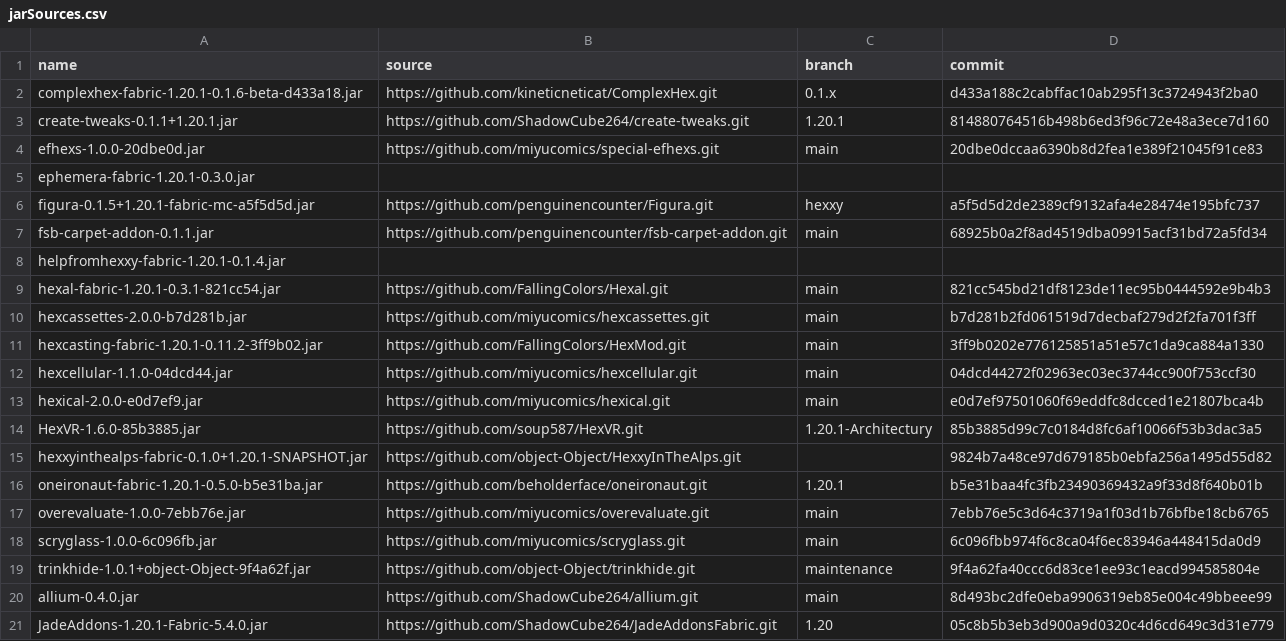
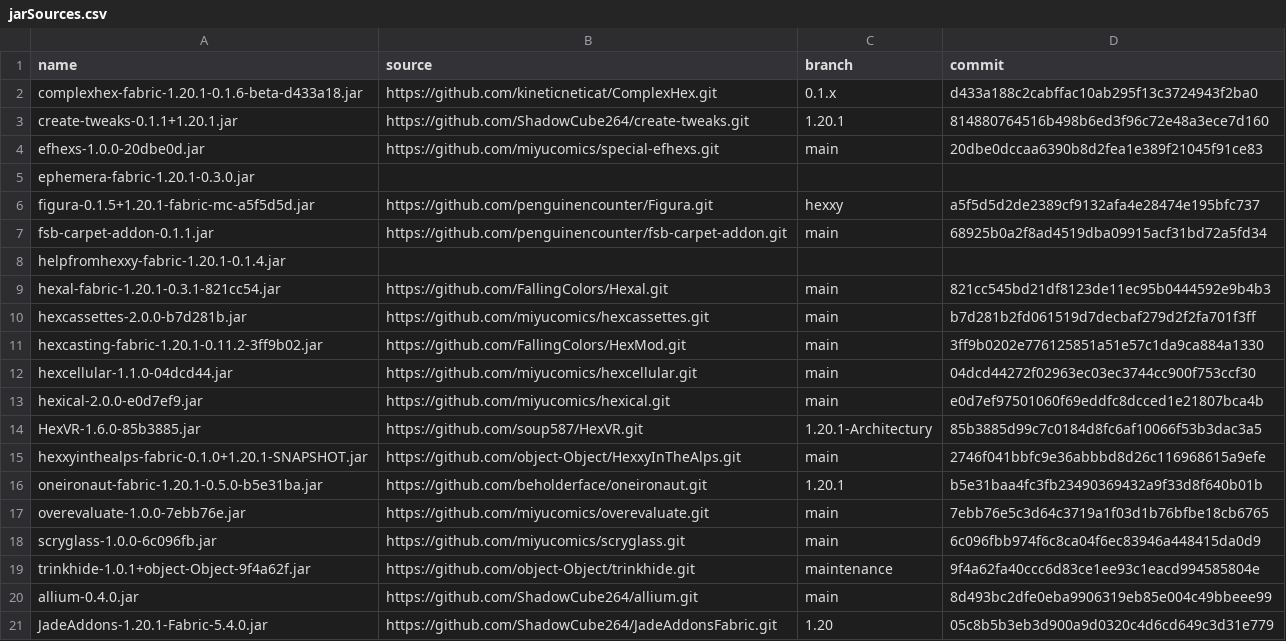
Before and after one commit to ChloeTax/hexxy4, a CSV file: jarSources.csv, drawn as a sheet.

```diff
--- a/jarSources.csv
+++ b/jarSources.csv
@@ -14,3 +14,3 @@ hexical-2.0.0-e0d7ef9.jar,https://github.com/miyucomics/hexical.git,main,e0d7ef9
 HexVR-1.6.0-85b3885.jar,https://github.com/soup587/HexVR.git,1.20.1-Architectury,85b3885d99c7c0184d8fc6af10066f53b3dac3a5
-hexxyinthealps-fabric-0.1.0+1.20.1-SNAPSHOT.jar,https://github.com/object-Object/HexxyInTheAlps.git,,9824b7a48ce97d679185b0ebfa256a1495d55d82
+hexxyinthealps-fabric-0.1.0+1.20.1-SNAPSHOT.jar,https://github.com/object-Object/HexxyInTheAlps.git,main,2746f041bbfc9e36abbbd8d26c116968615a9efe
 oneironaut-fabric-1.20.1-0.5.0-b5e31ba.jar,https://github.com/beholderface/oneironaut.git,1.20.1,b5e31baa4fc3fb23490369432a9f33d8f640b01b
```
Also changed, not shown: 1 other file.
